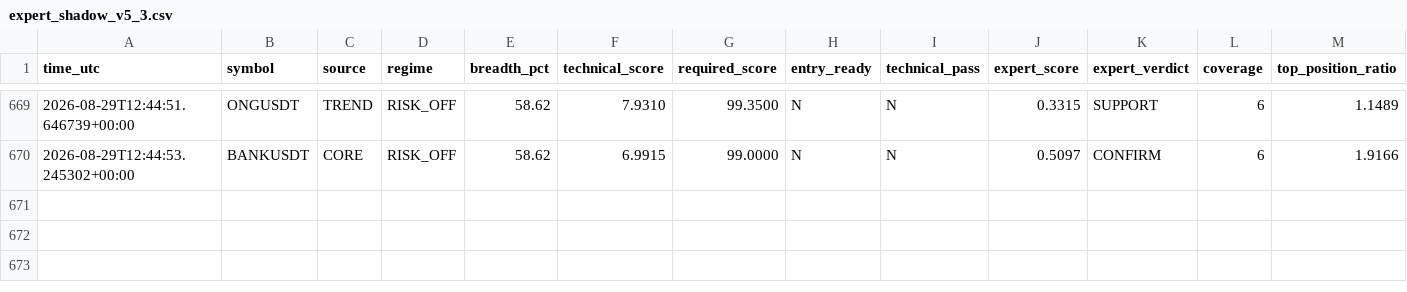
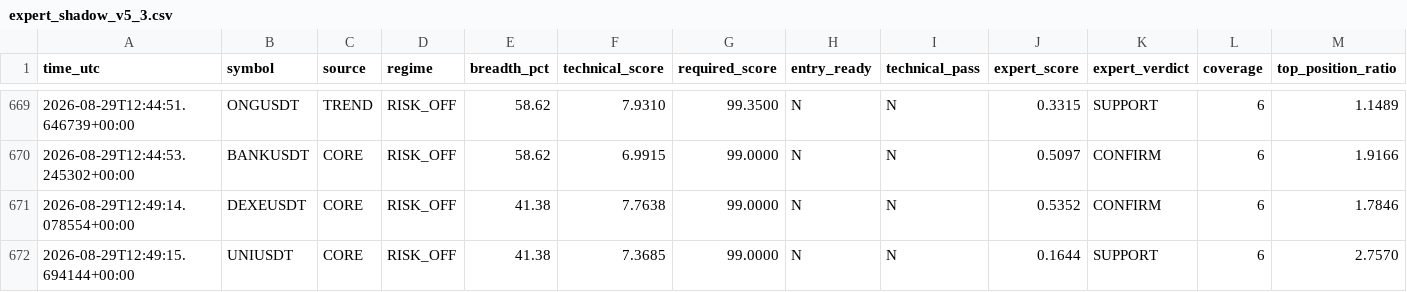
Before and after one commit to mrmatinbolandnazar-web/crypto-paper-bot, a CSV file: vps_reports/expert_shadow_v5_3.csv, drawn as a sheet; only a part is shown, gaps mark what is left out; rows hold the shown columns only; the diff names each change by its address in the sheet, - before the commit and + after, or states it on an @@ line.

```diff
--- a/vps_reports/expert_shadow_v5_3.csv
+++ b/vps_reports/expert_shadow_v5_3.csv
+row 671: 2026-08-29T12:49:14.078554+00:00 | DEXEUSDT | CORE | RISK_OFF | 41.38 | 7.7638 | 99.0000 | N | N | 0.5352 | CONFIRM | 6 | 1.7846
+row 672: 2026-08-29T12:49:15.694144+00:00 | UNIUSDT | CORE | RISK_OFF | 41.38 | 7.3685 | 99.0000 | N | N | 0.1644 | SUPPORT | 6 | 2.7570
```
Also changed, not shown: vps_reports/news_shadow_v5_4.csv, 5 other files.
